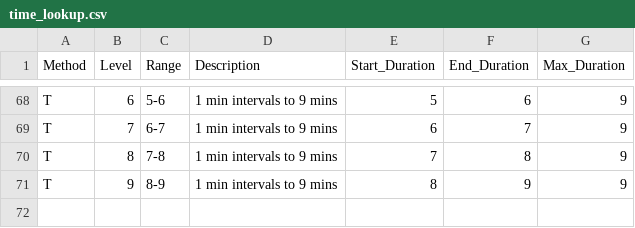
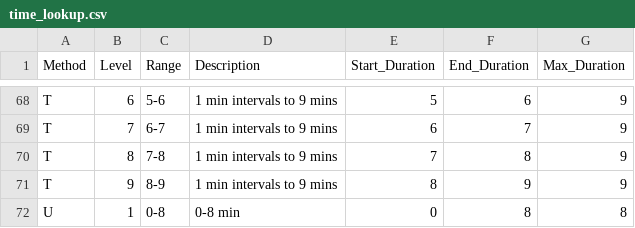
Before and after one commit to na-pops/covariates, a CSV file: survey/time_lookup.csv, drawn as a sheet; only a part is shown, gaps mark what is left out.

Commit message:
Update time_lookup.csv

```diff
--- a/survey/time_lookup.csv
+++ b/survey/time_lookup.csv
@@ -71 +71,2 @@ T,8,7-8,1 min intervals to 9 mins,7,8,9
 T,9,8-9,1 min intervals to 9 mins,8,9,9
+U,1,0-8,0-8 min,0,8,8
```
